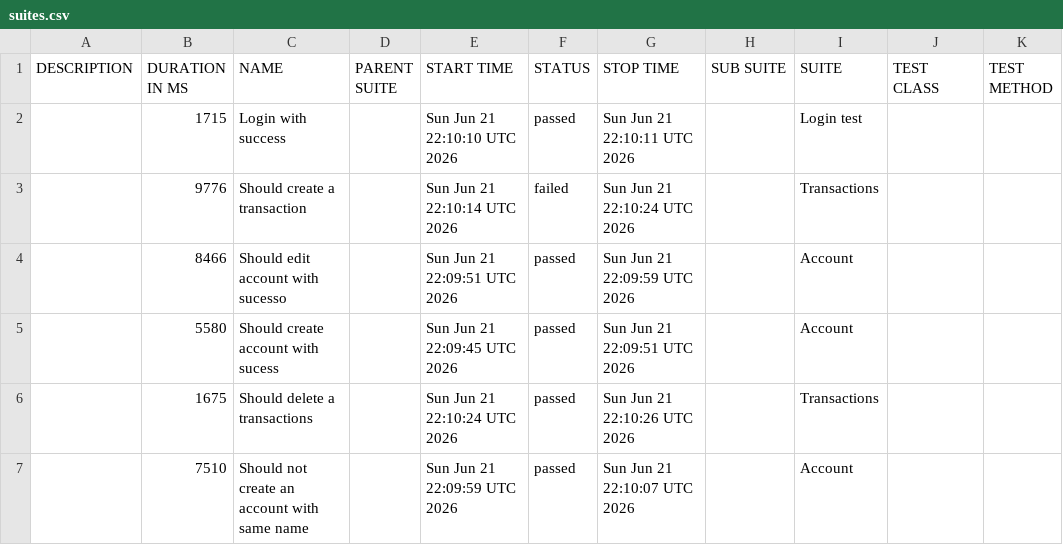
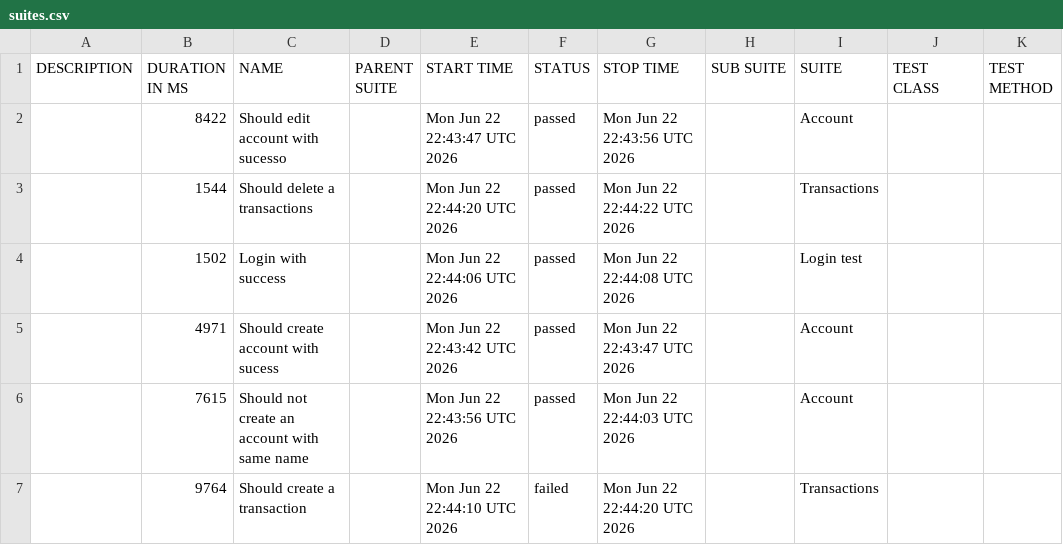
Before and after one commit to JosinaldoGJunior/cypress-automation-web, a CSV file: data/suites.csv, drawn as a sheet.

```diff
--- a/data/suites.csv
+++ b/data/suites.csv
@@ -1,7 +1,7 @@
 "DESCRIPTION","DURATION IN MS","NAME","PARENT SUITE","START TIME","STATUS","STOP TIME","SUB SUITE","SUITE","TEST CLASS","TEST METHOD"
-"","1715","Login with success","","Sun Jun 21 22:10:10 UTC 2026","passed","Sun Jun 21 22:10:11 UTC 2026","","Login test","",""
-"","9776","Should create a transaction","","Sun Jun 21 22:10:14 UTC 2026","failed","Sun Jun 21 22:10:24 UTC 2026","","Transactions","",""
-"","8466","Should edit account with sucesso","","Sun Jun 21 22:09:51 UTC 2026","passed","Sun Jun 21 22:09:59 UTC 2026","","Account","",""
-"","5580","Should create account with sucess","","Sun Jun 21 22:09:45 UTC 2026","passed","Sun Jun 21 22:09:51 UTC 2026","","Account","",""
-"","1675","Should delete a transactions","","Sun Jun 21 22:10:24 UTC 2026","passed","Sun Jun 21 22:10:26 UTC 2026","","Transactions","",""
-"","7510","Should not create an account with same name","","Sun Jun 21 22:09:59 UTC 2026","passed","Sun Jun 21 22:10:07 UTC 2026","","Account","",""
+"","8422","Should edit account with sucesso","","Mon Jun 22 22:43:47 UTC 2026","passed","Mon Jun 22 22:43:56 UTC 2026","","Account","",""
+"","1544","Should delete a transactions","","Mon Jun 22 22:44:20 UTC 2026","passed","Mon Jun 22 22:44:22 UTC 2026","","Transactions","",""
+"","1502","Login with success","","Mon Jun 22 22:44:06 UTC 2026","passed","Mon Jun 22 22:44:08 UTC 2026","","Login test","",""
+"","4971","Should create account with sucess","","Mon Jun 22 22:43:42 UTC 2026","passed","Mon Jun 22 22:43:47 UTC 2026","","Account","",""
+"","7615","Should not create an account with same name","","Mon Jun 22 22:43:56 UTC 2026","passed","Mon Jun 22 22:44:03 UTC 2026","","Account","",""
+"","9764","Should create a transaction","","Mon Jun 22 22:44:10 UTC 2026","failed","Mon Jun 22 22:44:20 UTC 2026","","Transactions","",""
```
Also changed, not shown: 31 other files.
